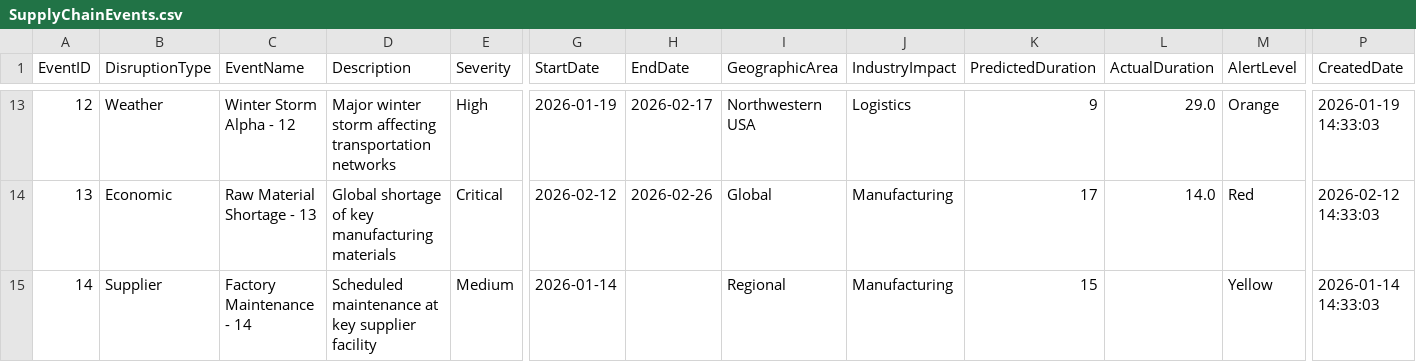
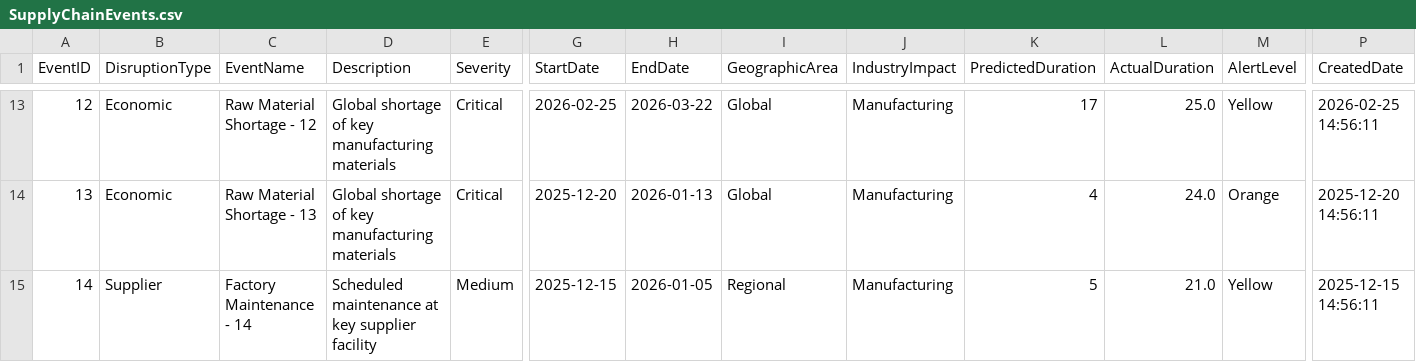
Before and after one commit to DocGailZhou/prototypes, a CSV file: datagen/src/data_generator/output/suppliers/SupplyChainEvents.csv, drawn as a sheet; only a part is shown, gaps mark what is left out; the diff covers the shown part only; the diff names each change by its address in the sheet, - before the commit and + after, or states it on an @@ line.

```diff
--- a/datagen/src/data_generator/output/suppliers/SupplyChainEvents.csv
+++ b/datagen/src/data_generator/output/suppliers/SupplyChainEvents.csv
-B13 (DisruptionType): Weather
+B13 (DisruptionType): Economic
-C13 (EventName): Winter Storm Alpha - 12
+C13 (EventName): Raw Material Shortage - 12
-D13 (Description): Major winter storm affecting transportation networks
+D13 (Description): Global shortage of key manufacturing materials
-E13 (Severity): High
+E13 (Severity): Critical
-G13 (StartDate): 2026-01-19
+G13 (StartDate): 2026-02-25
-H13 (EndDate): 2026-02-17
+H13 (EndDate): 2026-03-22
-I13 (GeographicArea): Northwestern USA
+I13 (GeographicArea): Global
-J13 (IndustryImpact): Logistics
+J13 (IndustryImpact): Manufacturing
-K13 (PredictedDuration): 9
+K13 (PredictedDuration): 17
-L13 (ActualDuration): 29.0
+L13 (ActualDuration): 25.0
-M13 (AlertLevel): Orange
+M13 (AlertLevel): Yellow
-P13 (CreatedDate): 2026-01-19 14:33:03
+P13 (CreatedDate): 2026-02-25 14:56:11
-G14 (StartDate): 2026-02-12
+G14 (StartDate): 2025-12-20
-H14 (EndDate): 2026-02-26
+H14 (EndDate): 2026-01-13
-K14 (PredictedDuration): 17
+K14 (PredictedDuration): 4
-L14 (ActualDuration): 14.0
+L14 (ActualDuration): 24.0
-M14 (AlertLevel): Red
+M14 (AlertLevel): Orange
-P14 (CreatedDate): 2026-02-12 14:33:03
+P14 (CreatedDate): 2025-12-20 14:56:11
-G15 (StartDate): 2026-01-14
+G15 (StartDate): 2025-12-15
-H15 (EndDate): (empty)
+H15 (EndDate): 2026-01-05
-K15 (PredictedDuration): 15
+K15 (PredictedDuration): 5
-L15 (ActualDuration): (empty)
+L15 (ActualDuration): 21.0
-P15 (CreatedDate): 2026-01-14 14:33:03
+P15 (CreatedDate): 2025-12-15 14:56:11
```
Also changed, not shown: 107 edited cells elsewhere in this file, 4 other files.
